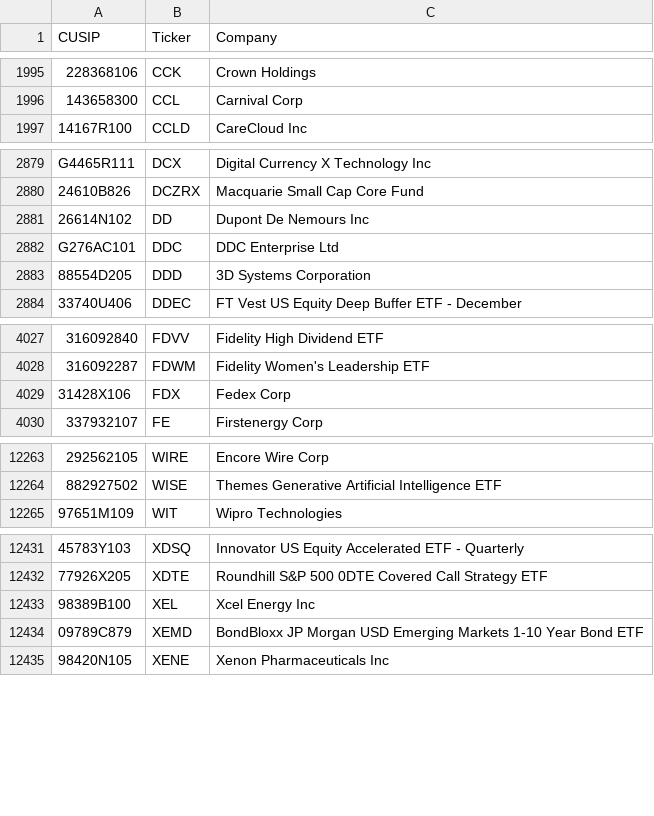
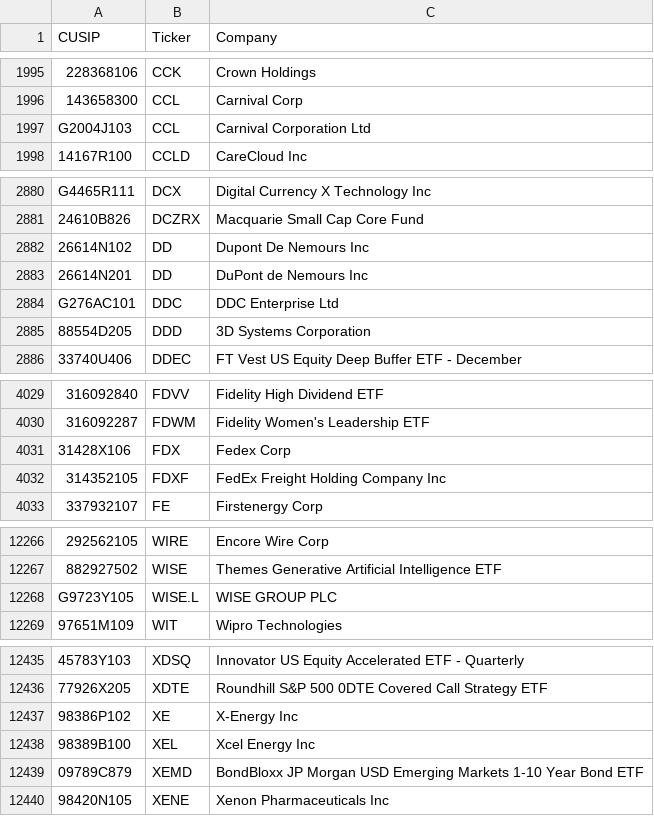
Before and after one commit to IVENWG/13Ftracker, a CSV file: database/stocks.csv, drawn as a sheet; only a part is shown, gaps mark what is left out.

```diff
--- a/database/stocks.csv
+++ b/database/stocks.csv
@@ -1996,2 +1996,3 @@
 "143658300","CCL","Carnival Corp"
+"G2004J103","CCL","Carnival Corporation Ltd"
 "14167R100","CCLD","CareCloud Inc"
@@ -2881,2 +2882,3 @@
 "26614N102","DD","Dupont De Nemours Inc"
+"26614N201","DD","DuPont de Nemours Inc"
 "G276AC101","DDC","DDC Enterprise Ltd"
@@ -4029,2 +4031,3 @@
 "31428X106","FDX","Fedex Corp"
+"314352105","FDXF","FedEx Freight Holding Company Inc"
 "337932107","FE","Firstenergy Corp"
@@ -12264,2 +12267,3 @@
 "882927502","WISE","Themes Generative Artificial Intelligence ETF"
+"G9723Y105","WISE.L","WISE GROUP PLC"
 "97651M109","WIT","Wipro Technologies"
@@ -12432,2 +12436,3 @@
 "77926X205","XDTE","Roundhill S&P 500 0DTE Covered Call Strategy ETF"
+"98386P102","XE","X-Energy Inc"
 "98389B100","XEL","Xcel Energy Inc"
```
Also changed, not shown: database/non_quarterly.csv, 5 other files.
